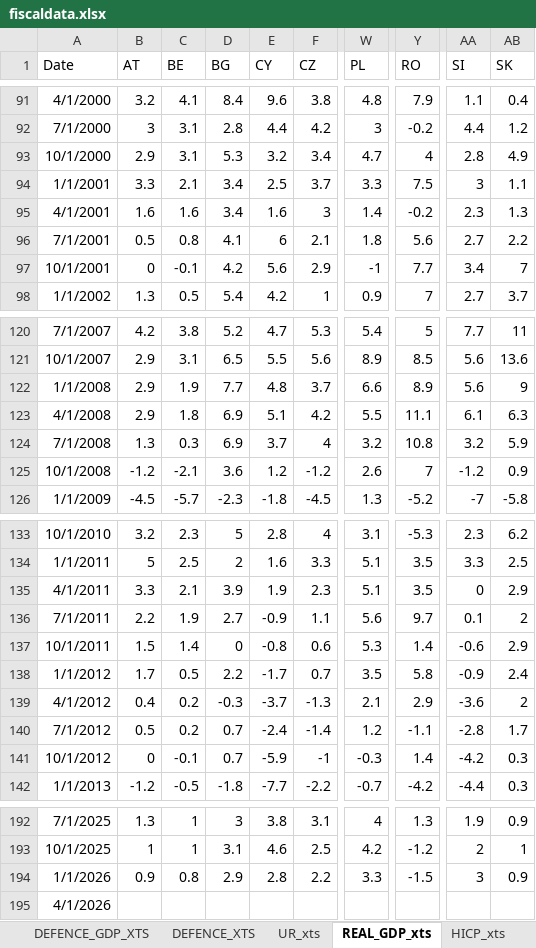
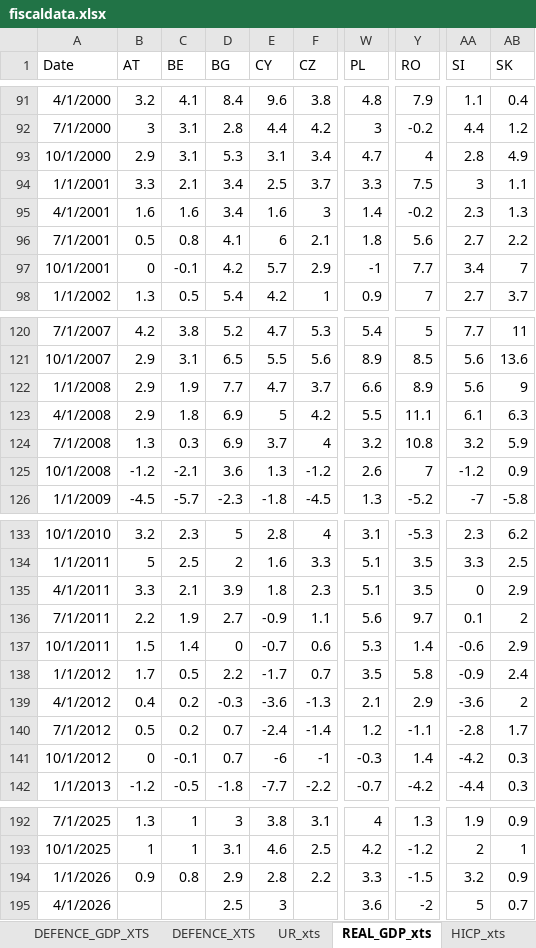
Before and after one commit to mflanagan201/gcal_auto, an Excel workbook: fiscaldata.xlsx, sheet REAL_GDP_xts, drawn as a sheet; only a part is shown, gaps mark what is left out; values as stored, in another font and other column widths than the file's, no borders; the diff covers the shown part only; the diff names each change by its address in the sheet, - before the commit and + after, or states it on an @@ line.

Commit message:
Add fiscaldata.xlsx

```diff
--- a/fiscaldata.xlsx (sheet REAL_GDP_xts)
+++ b/fiscaldata.xlsx (sheet REAL_GDP_xts)
-E93 (CY): 3.2
+E93 (CY): 3.1
-E97 (CY): 5.6
+E97 (CY): 5.7
-E122 (CY): 4.8
+E122 (CY): 4.7
-E123 (CY): 5.1
+E123 (CY): 5
-E125 (CY): 1.2
+E125 (CY): 1.3
-E135 (CY): 1.9
+E135 (CY): 1.8
-E137 (CY): -0.8
+E137 (CY): -0.7
-E139 (CY): -3.7
+E139 (CY): -3.6
-E141 (CY): -5.9
+E141 (CY): -6
-AA194 (SI): 3
+AA194 (SI): 3.2
-D195 (BG): (empty)
+D195 (BG): 2.5
-E195 (CY): (empty)
+E195 (CY): 3
-W195 (PL): (empty)
+W195 (PL): 3.6
-Y195 (RO): (empty)
+Y195 (RO): -2
-AA195 (SI): (empty)
+AA195 (SI): 5
-AB195 (SK): (empty)
+AB195 (SK): 0.7
```
Also changed, not shown: 3 edited cells elsewhere in this sheet.
